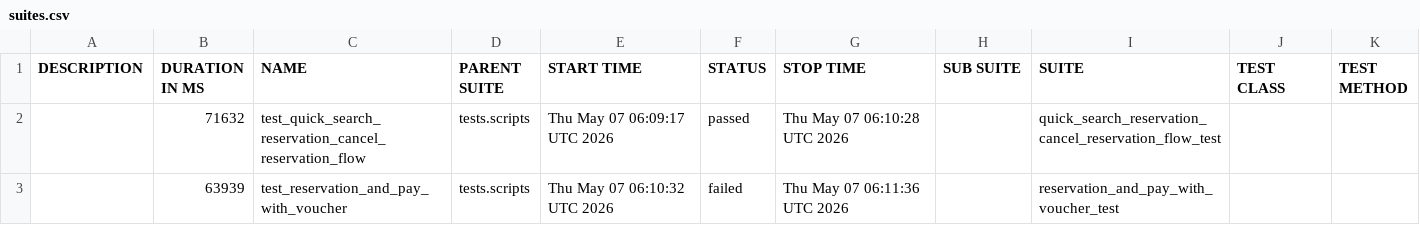
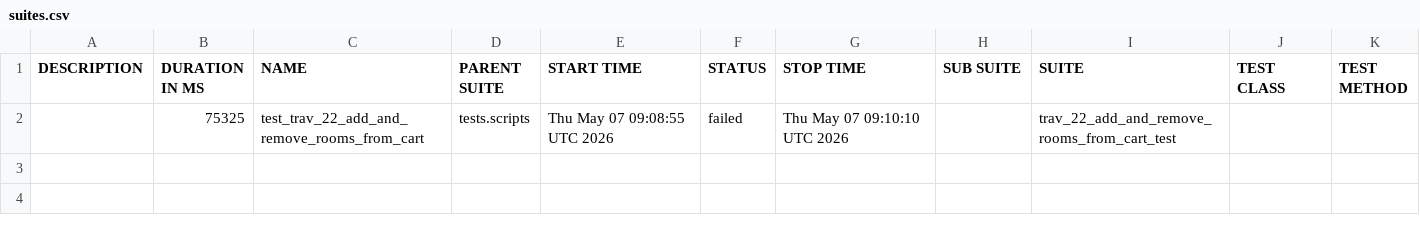
Before and after one commit to gabrielfilipwesrom/qa-reports, a CSV file: data/suites.csv, drawn as a sheet.

```diff
--- a/data/suites.csv
+++ b/data/suites.csv
@@ -1,3 +1,2 @@
 "DESCRIPTION","DURATION IN MS","NAME","PARENT SUITE","START TIME","STATUS","STOP TIME","SUB SUITE","SUITE","TEST CLASS","TEST METHOD"
-"","71632","test_quick_search_reservation_cancel_reservation_flow","tests.scripts","Thu May 07 06:09:17 UTC 2026","passed","Thu May 07 06:10:28 UTC 2026","","quick_search_reservation_cancel_reservation_flow_test","",""
-"","63939","test_reservation_and_pay_with_voucher","tests.scripts","Thu May 07 06:10:32 UTC 2026","failed","Thu May 07 06:11:36 UTC 2026","","reservation_and_pay_with_voucher_test","",""
+"","75325","test_trav_22_add_and_remove_rooms_from_cart","tests.scripts","Thu May 07 09:08:55 UTC 2026","failed","Thu May 07 09:10:10 UTC 2026","","trav_22_add_and_remove_rooms_from_cart_test","",""
```
Also changed, not shown: 31 other files.
